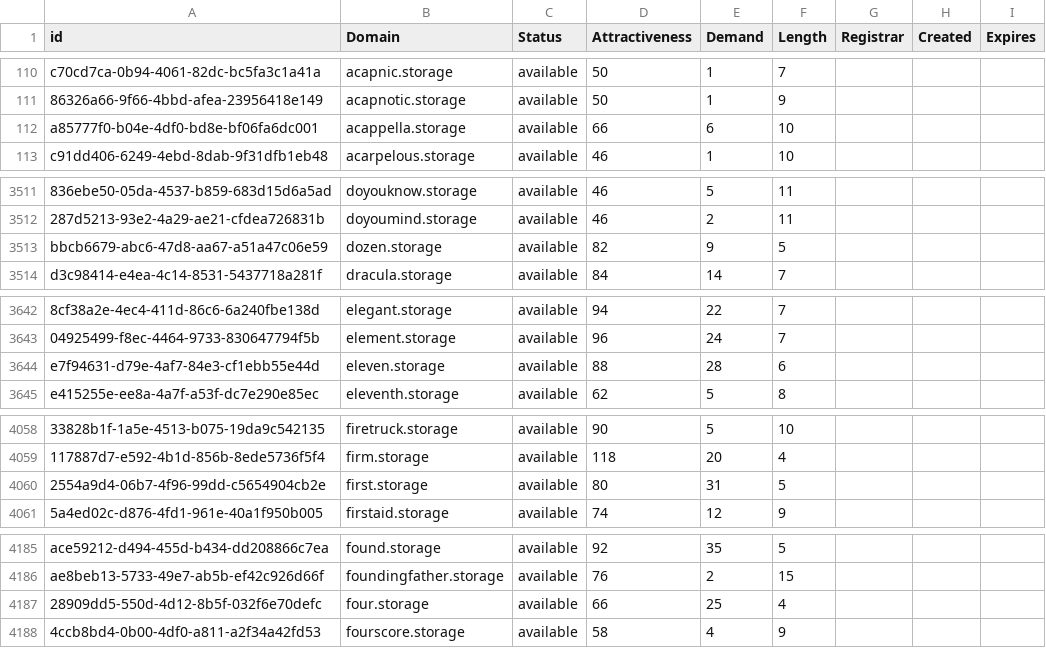
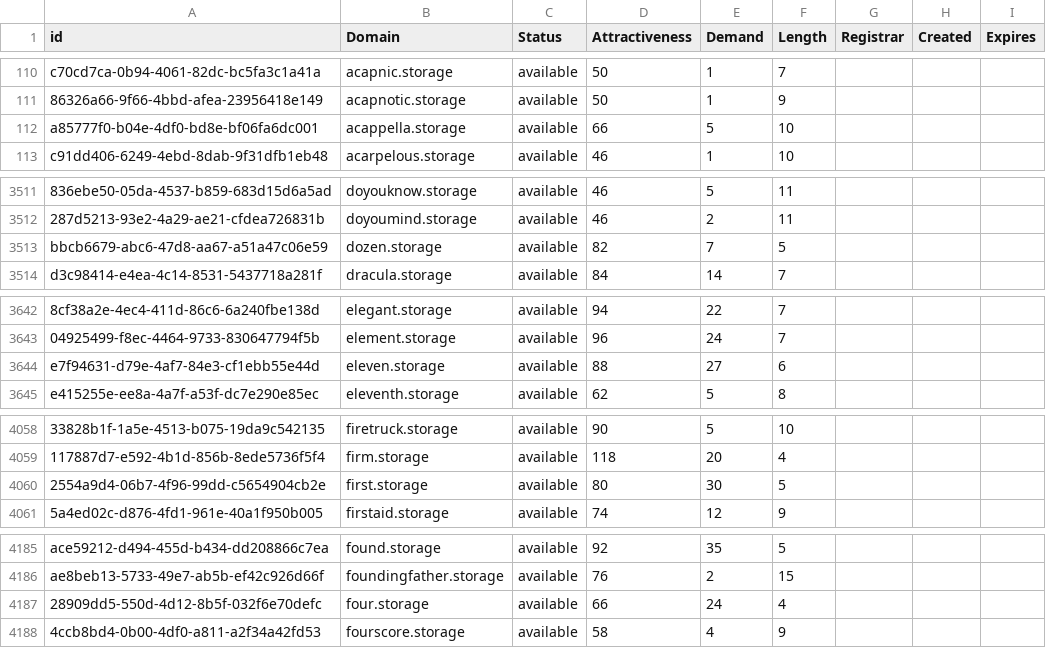
Before and after one commit to UniqueDomains/storage-oneword-domains, a CSV file: storage.csv, drawn as a sheet; only a part is shown, gaps mark what is left out; the diff covers the shown part only; the diff names each change by its address in the sheet, - before the commit and + after, or states it on an @@ line.

Commit message:
Domains update

```diff
--- a/storage.csv
+++ b/storage.csv
-E112 (Demand): 6
+E112 (Demand): 5
-E3513 (Demand): 9
+E3513 (Demand): 7
-E3644 (Demand): 28
+E3644 (Demand): 27
-E4060 (Demand): 31
+E4060 (Demand): 30
-E4187 (Demand): 25
+E4187 (Demand): 24
```
Also changed, not shown: 12 edited cells elsewhere in this file, 2 other files.
